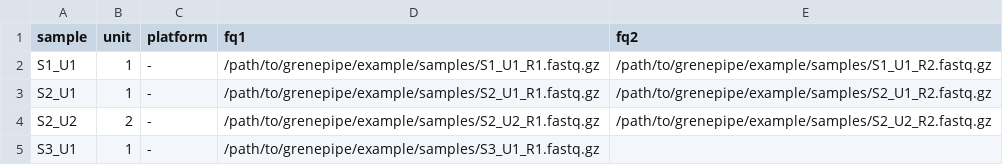
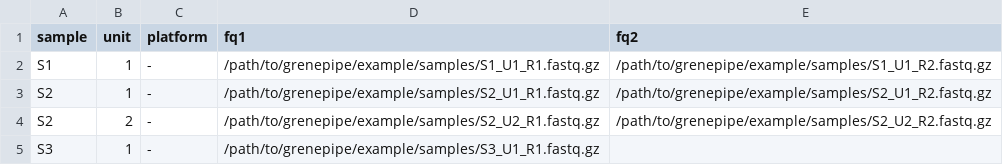
Before and after one commit to moiexpositoalonsolab/grenepipe, a TSV file: example/samples.tsv, drawn as a sheet.

Commit message:
Fix example samples table naming

```diff
--- a/example/samples.tsv
+++ b/example/samples.tsv
@@ -1,5 +1,5 @@
 sample	unit	platform	fq1	fq2
-S1_U1	1	-	/path/to/grenepipe/example/samples/S1_U1_R1.fastq.gz	/path/to/grenepipe/example/samples/S1_U1_R2.fastq.gz
-S2_U1	1	-	/path/to/grenepipe/example/samples/S2_U1_R1.fastq.gz	/path/to/grenepipe/example/samples/S2_U1_R2.fastq.gz
-S2_U2	2	-	/path/to/grenepipe/example/samples/S2_U2_R1.fastq.gz	/path/to/grenepipe/example/samples/S2_U2_R2.fastq.gz
-S3_U1	1	-	/path/to/grenepipe/example/samples/S3_U1_R1.fastq.gz
+S1	1	-	/path/to/grenepipe/example/samples/S1_U1_R1.fastq.gz	/path/to/grenepipe/example/samples/S1_U1_R2.fastq.gz
+S2	1	-	/path/to/grenepipe/example/samples/S2_U1_R1.fastq.gz	/path/to/grenepipe/example/samples/S2_U1_R2.fastq.gz
+S2	2	-	/path/to/grenepipe/example/samples/S2_U2_R1.fastq.gz	/path/to/grenepipe/example/samples/S2_U2_R2.fastq.gz
+S3	1	-	/path/to/grenepipe/example/samples/S3_U1_R1.fastq.gz
```
Also changed, not shown: 1 other file.
